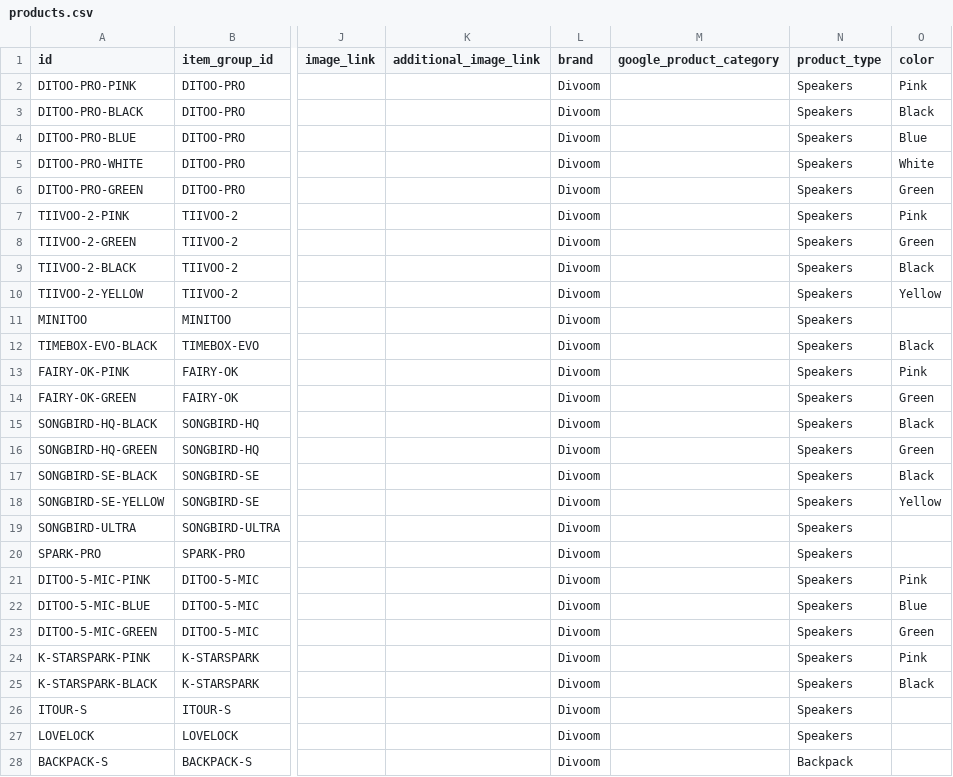
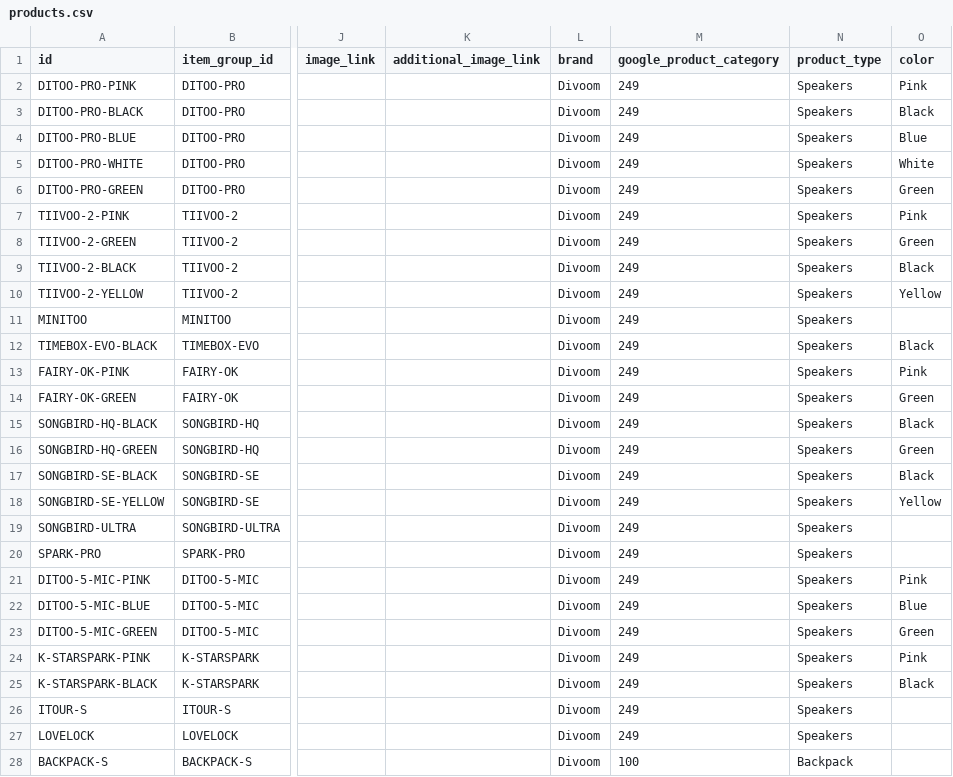
Before and after one commit to alfazarqom/alfazarqom.github.io, a CSV file: products.csv, drawn as a sheet; only a part is shown, gaps mark what is left out; the diff covers the shown part only; the diff names each change by its address in the sheet, - before the commit and + after, or states it on an @@ line.

Commit message:
Set Google product categories by product type

```diff
--- a/products.csv
+++ b/products.csv
-M2:M27 (google_product_category): (empty)
+M2:M27 (google_product_category): 249
-M28 (google_product_category): (empty)
+M28 (google_product_category): 100
```
Also changed, not shown: 17 edited cells elsewhere in this file.
